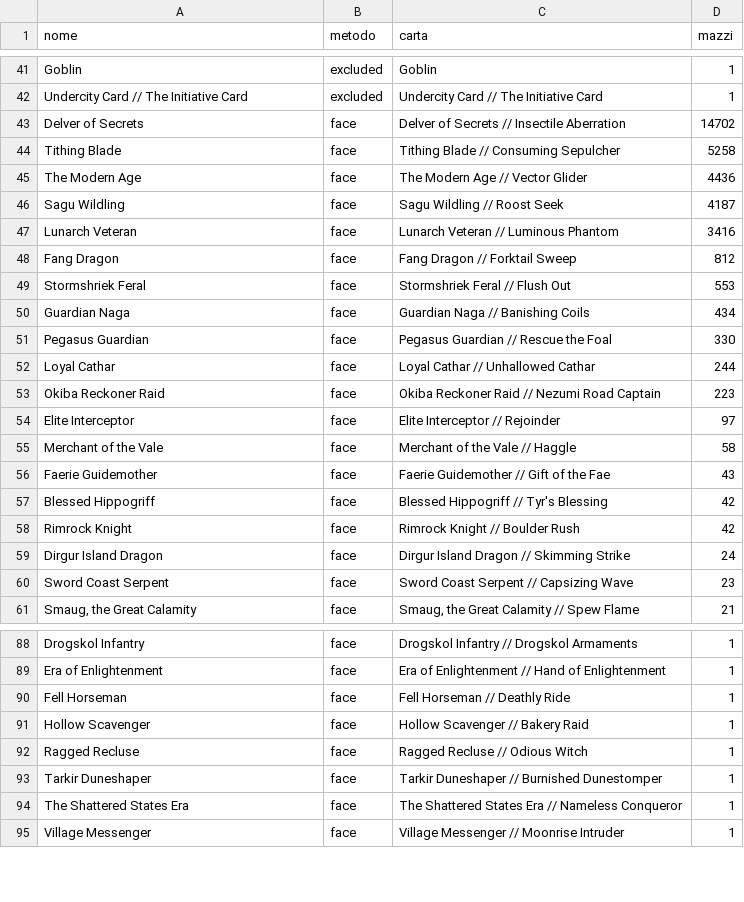
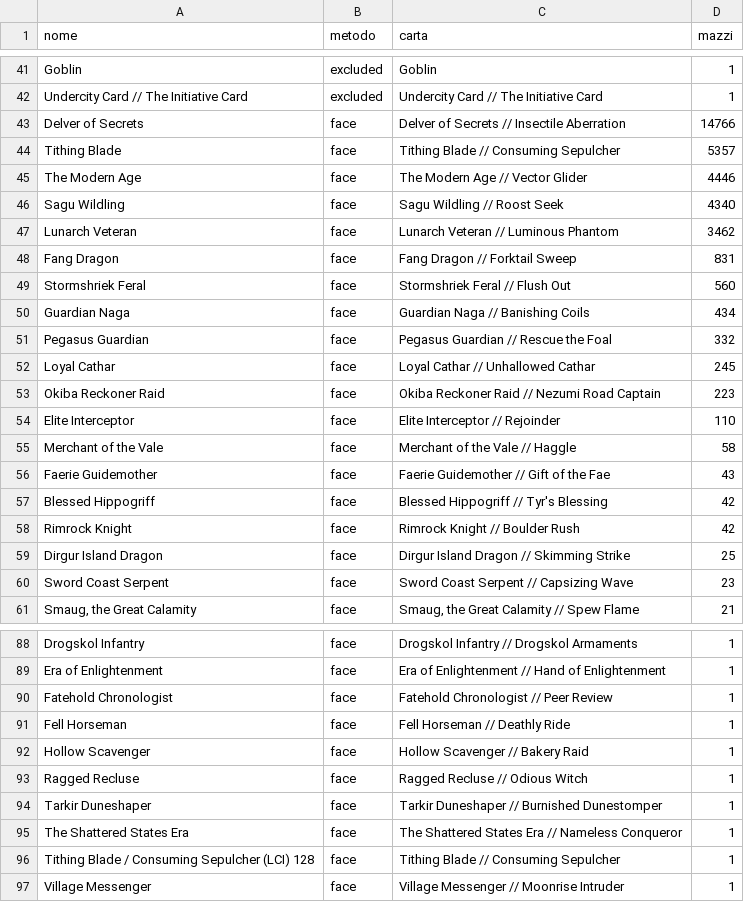
Before and after one commit to scela/pauper-index, a CSV file: data/reviews/risoluzione.csv, drawn as a sheet; only a part is shown, gaps mark what is left out; the diff covers the shown part only.

```diff
--- a/data/reviews/risoluzione.csv
+++ b/data/reviews/risoluzione.csv
@@ -42,14 +42,14 @@ Goblin,excluded,Goblin,1
 Undercity Card // The Initiative Card,excluded,Undercity Card // The Initiative Card,1
-Delver of Secrets,face,Delver of Secrets // Insectile Aberration,14702
-Tithing Blade,face,Tithing Blade // Consuming Sepulcher,5258
-The Modern Age,face,The Modern Age // Vector Glider,4436
-Sagu Wildling,face,Sagu Wildling // Roost Seek,4187
-Lunarch Veteran,face,Lunarch Veteran // Luminous Phantom,3416
-Fang Dragon,face,Fang Dragon // Forktail Sweep,812
-Stormshriek Feral,face,Stormshriek Feral // Flush Out,553
+Delver of Secrets,face,Delver of Secrets // Insectile Aberration,14766
+Tithing Blade,face,Tithing Blade // Consuming Sepulcher,5357
+The Modern Age,face,The Modern Age // Vector Glider,4446
+Sagu Wildling,face,Sagu Wildling // Roost Seek,4340
+Lunarch Veteran,face,Lunarch Veteran // Luminous Phantom,3462
+Fang Dragon,face,Fang Dragon // Forktail Sweep,831
+Stormshriek Feral,face,Stormshriek Feral // Flush Out,560
 Guardian Naga,face,Guardian Naga // Banishing Coils,434
-Pegasus Guardian,face,Pegasus Guardian // Rescue the Foal,330
-Loyal Cathar,face,Loyal Cathar // Unhallowed Cathar,244
+Pegasus Guardian,face,Pegasus Guardian // Rescue the Foal,332
+Loyal Cathar,face,Loyal Cathar // Unhallowed Cathar,245
 Okiba Reckoner Raid,face,Okiba Reckoner Raid // Nezumi Road Captain,223
-Elite Interceptor,face,Elite Interceptor // Rejoinder,97
+Elite Interceptor,face,Elite Interceptor // Rejoinder,110
 Merchant of the Vale,face,Merchant of the Vale // Haggle,58
@@ -58,3 +58,3 @@ Blessed Hippogriff,face,Blessed Hippogriff // Tyr's Blessing,42
 Rimrock Knight,face,Rimrock Knight // Boulder Rush,42
-Dirgur Island Dragon,face,Dirgur Island Dragon // Skimming Strike,24
+Dirgur Island Dragon,face,Dirgur Island Dragon // Skimming Strike,25
 Sword Coast Serpent,face,Sword Coast Serpent // Capsizing Wave,23
@@ -89,2 +89,3 @@ Drogskol Infantry,face,Drogskol Infantry // Drogskol Armaments,1
 Era of Enlightenment,face,Era of Enlightenment // Hand of Enlightenment,1
+Fatehold Chronologist,face,Fatehold Chronologist // Peer Review,1
 Fell Horseman,face,Fell Horseman // Deathly Ride,1
@@ -94,2 +95,3 @@ Tarkir Duneshaper,face,Tarkir Duneshaper // Burnished Dunestomper,1
 The Shattered States Era,face,The Shattered States Era // Nameless Conqueror,1
+Tithing Blade / Consuming Sepulcher (LCI) 128,face,Tithing Blade // Consuming Sepulcher,1
 Village Messenger,face,Village Messenger // Moonrise Intruder,1
```
Also changed, not shown: 14 added rows, 2 removed rows and 1 edited cell elsewhere in this file, data/manual/fuzzy_matches.csv, data/reviews/unresolved.csv, 16 other files.
